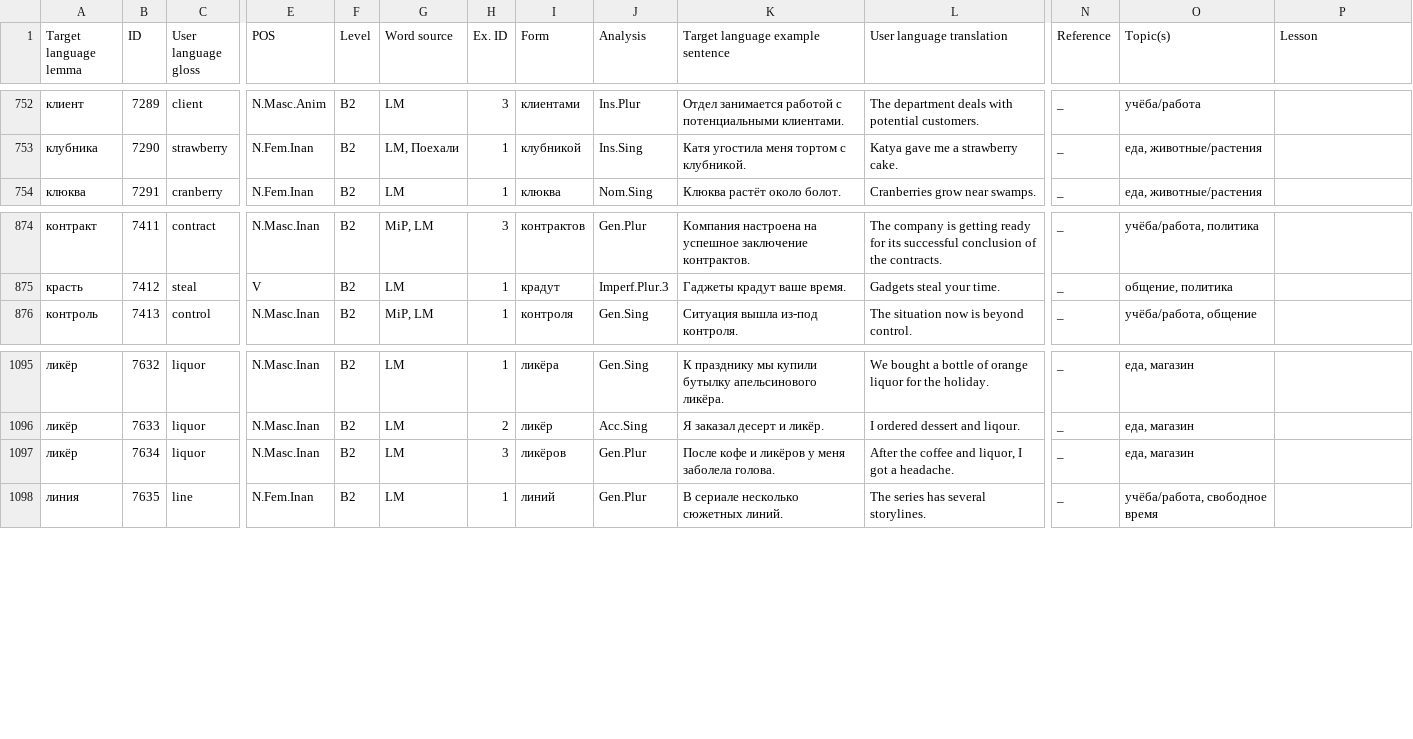
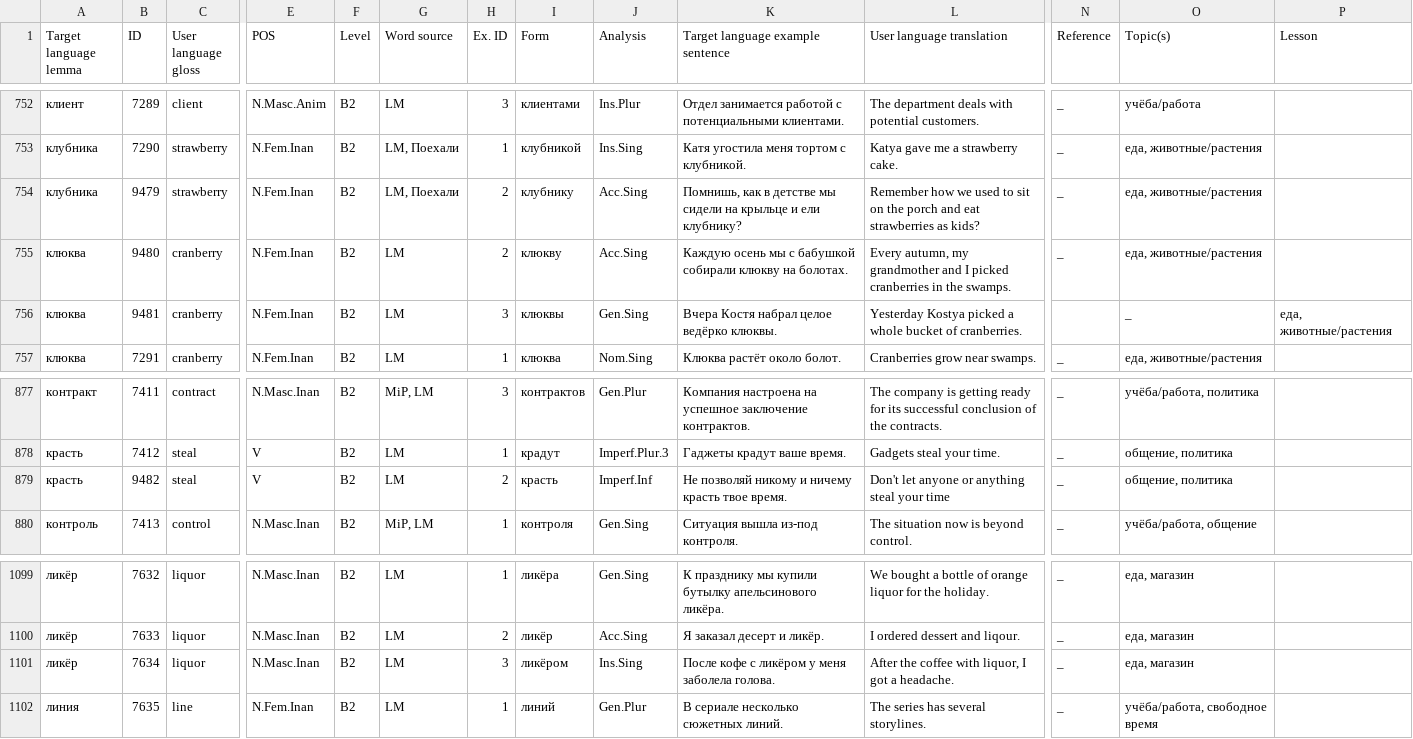
Before and after one commit to ddashon/data-rus-eng, a CSV file: SMARTool_data_B2_ZHENYA.csv, drawn as a sheet; only a part is shown, gaps mark what is left out; addresses are those after the commit; rows hold the shown columns only; the diff names each change by its address in the sheet, - before the commit and + after, or states it on an @@ line.

Commit message:
Update SMARTool_data_B2_ZHENYA.csv
add lines 755-757 (more forms for клюква, клубника)
add line 879 (another form for красть)
edit line 1101 (example for ликёром)

```diff
--- a/SMARTool_data_B2_ZHENYA.csv
+++ b/SMARTool_data_B2_ZHENYA.csv
+row 754: клубника | 9479 | strawberry | N.Fem.Inan | B2 | LM, Поехали | 2 | клубнику | Acc.Sing | Помнишь, как в детстве мы сидели на крыльце и ели клубнику? | Remember how we used to sit on the porch and eat strawberries as kids? | _ | еда, животные/растения
+row 755: клюква | 9480 | cranberry | N.Fem.Inan | B2 | LM | 2 | клюкву | Acc.Sing | Каждую осень мы с бабушкой собирали клюкву на болотах. | Every autumn, my grandmother and I picked cranberries in the swamps. | _ | еда, животные/растения
+row 756: клюква | 9481 | cranberry | N.Fem.Inan | B2 | LM | 3 | клюквы | Gen.Sing | Вчера Костя набрал целое ведёрко клюквы. | Yesterday Kostya picked a whole bucket of cranberries. |  | _ | еда, животные/растения
+row 879: красть | 9482 | steal | V | B2 | LM | 2 | красть | Imperf.Inf | Не позволяй никому и ничему красть твое время. | Don't let anyone or anything steal your time | _ | общение, политика
-I1101 (Form): ликёров
+I1101 (Form): ликёром
-J1101 (Analysis): Gen.Plur
+J1101 (Analysis): Ins.Sing
-K1101 (Target language example sentence): После кофе и ликёров у меня заболела голова.
+K1101 (Target language example sentence): После кофе с ликёром у меня заболела голова.
-L1101 (User language translation): …the coffee and liquor, I…
+L1101 (User language translation): …the coffee with liquor, I…
```
